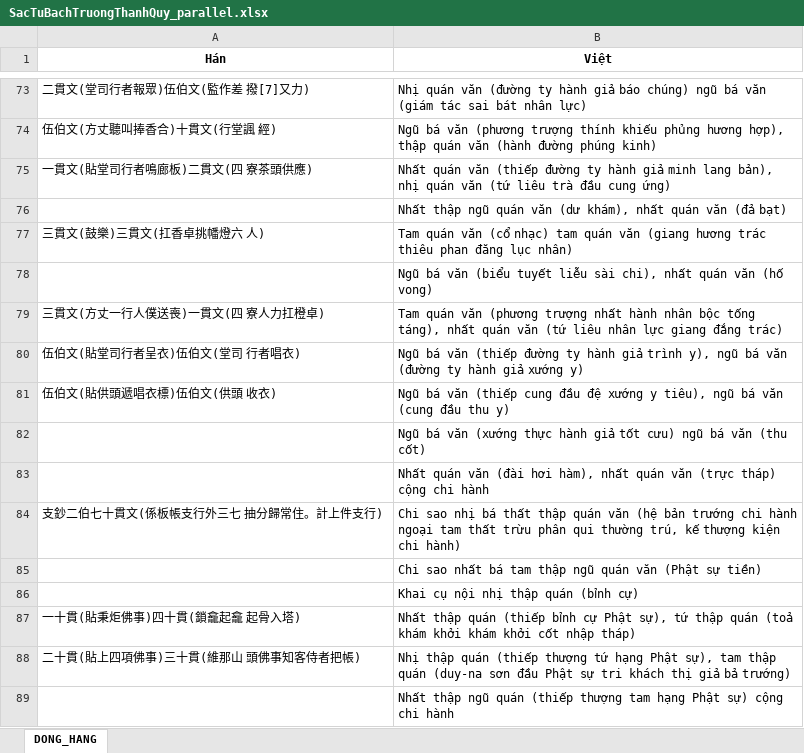
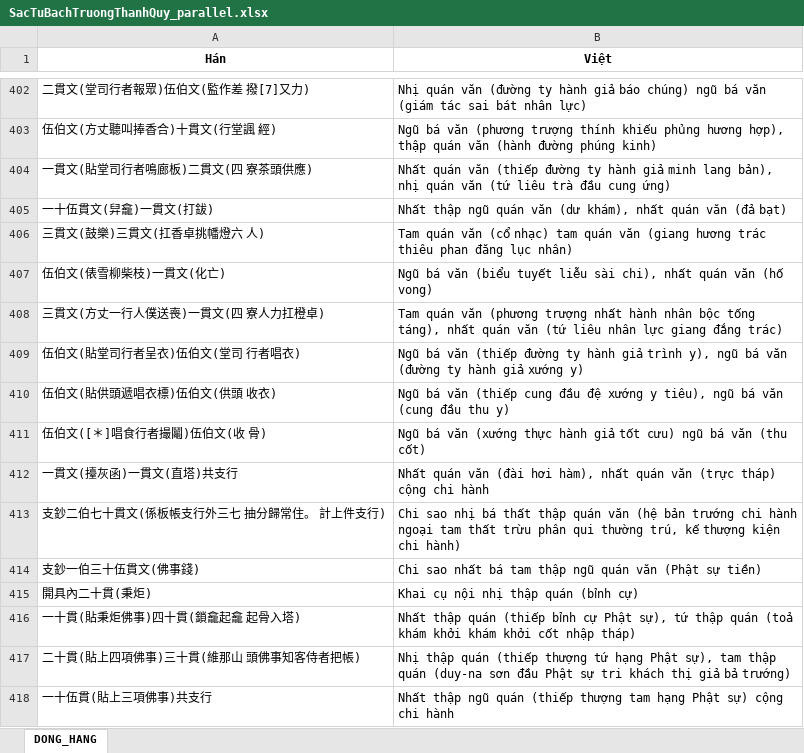
Before and after one commit to Lmt2703/NLP_Project, an Excel workbook: CV09_SacTuBachTruongThanhQuy/04_dong_hang/SacTuBachTruongThanhQuy_parallel.xlsx, sheet DONG_HANG, drawn as a sheet; only a part is shown, gaps mark what is left out; values as stored, in another font and other column widths than the file's, no borders; addresses are those after the commit; the diff covers the shown part only; the diff names each change by its address in the sheet, - before the commit and + after, or states it on an @@ line.

```diff
--- a/CV09_SacTuBachTruongThanhQuy/04_dong_hang/SacTuBachTruongThanhQuy_parallel.xlsx (sheet DONG_HANG)
+++ b/CV09_SacTuBachTruongThanhQuy/04_dong_hang/SacTuBachTruongThanhQuy_parallel.xlsx (sheet DONG_HANG)
-A405 (Hán): (empty)
+A405 (Hán): 一十伍貫文(舁龕)一貫文(打鈸)
-A407 (Hán): (empty)
+A407 (Hán): 伍伯文(俵雪柳柴枝)一貫文(化亡)
-A411 (Hán): (empty)
+A411 (Hán): 伍伯文([＊]唱食行者撮鬮)伍伯文(收 骨)
-A412 (Hán): (empty)
+A412 (Hán): 一貫文(擡灰函)一貫文(直塔)共支行
-A413 (Hán): 支鈔二伯七十貫文(係板帳支行外三七 抽分歸常住。計上件支行)
+A413 (Hán): 支鈔二伯七十貫文(係板帳支行外三七 抽分歸常住。 計上件支行)
-A414 (Hán): (empty)
+A414 (Hán): 支鈔一伯三十伍貫文(佛事錢)
-A415 (Hán): (empty)
+A415 (Hán): 開具內二十貫(秉炬)
-A418 (Hán): (empty)
+A418 (Hán): 一十伍貫(貼上三項佛事)共支行
```
Also changed, not shown: other rows of this sheet, CV09_SacTuBachTruongThanhQuy/04_dong_hang/q4_parallel.xlsx, CV09_SacTuBachTruongThanhQuy/04_dong_hang/q7_parallel.xlsx, 16 other files.
